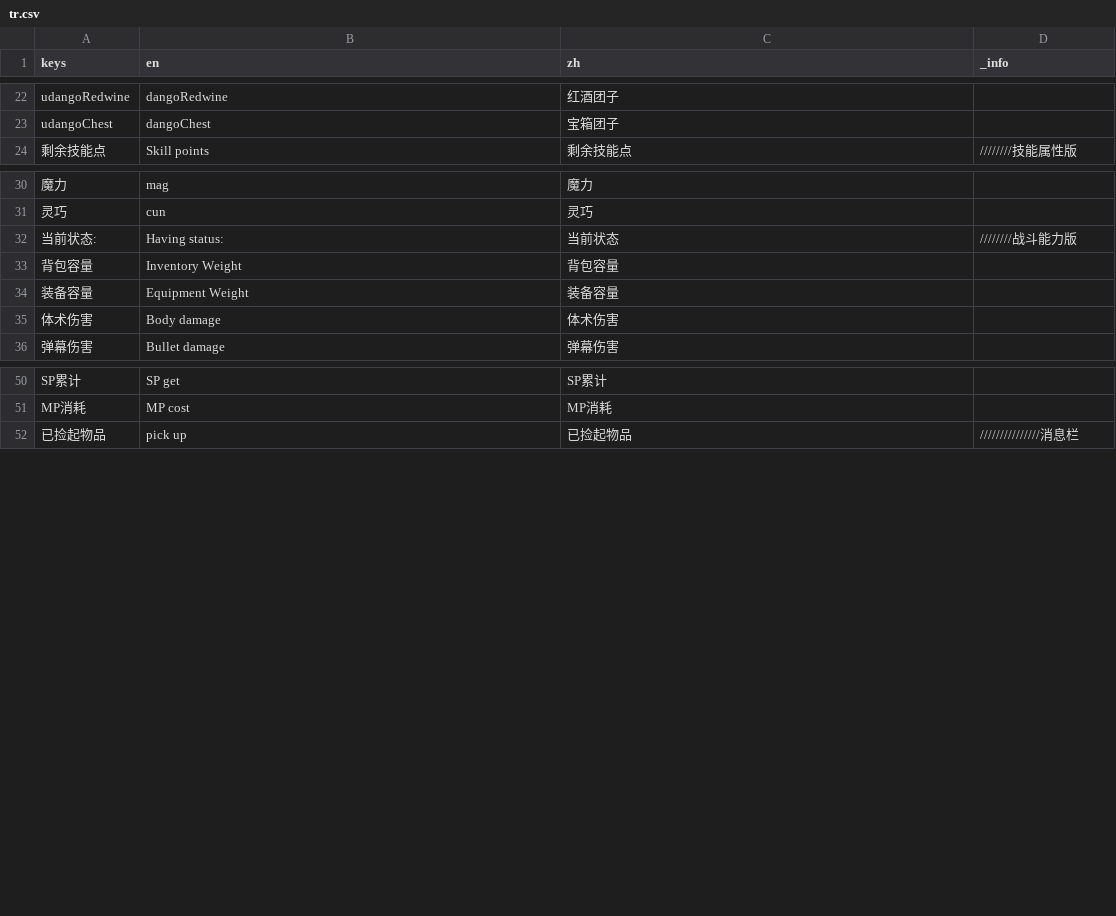
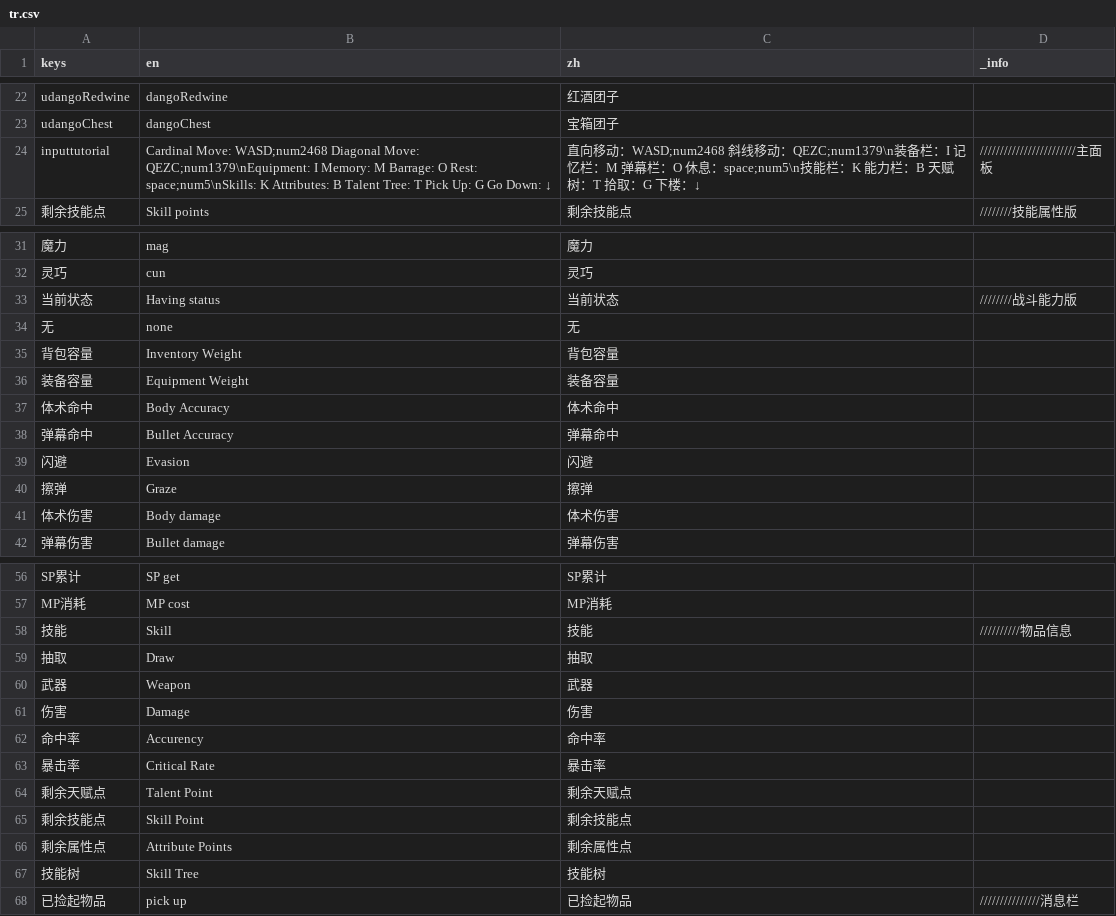
Before and after one commit to CirnoDango/AOG, a CSV file: Other/tr.csv, drawn as a sheet; only a part is shown, gaps mark what is left out; the diff covers the shown part only.

```diff
--- a/Other/tr.csv
+++ b/Other/tr.csv
@@ -23,2 +23,3 @@ udangoRedwine,dangoRedwine,红酒团子,
 udangoChest,dangoChest,宝箱团子,
+inputtutorial,Cardinal Move: WASD;num2468      Diagonal Move: QEZC;num1379\nEquipment: I         Memory: M         Barrage: O        Rest: space;num5\nSkills: K        Attributes: B          Talent Tree: T        Pick Up: G     Go Down: ↓,直向移动：WASD;num2468      斜线移动：QEZC;num1379\n装备栏：I         记忆栏：M         弹幕栏：O        休息：space;num5\n技能栏：K        能力栏：B          天赋树：T        拾取：G     下楼：↓,////////////////////////主面板
 剩余技能点,Skill points,剩余技能点,////////技能属性版
@@ -31,5 +32,10 @@ udangoChest,dangoChest,宝箱团子,
 灵巧,cun,灵巧,
-当前状态:,Having status:,当前状态,////////战斗能力版
+当前状态,Having status,当前状态,////////战斗能力版
+无,none,无,
 背包容量,Inventory Weight,背包容量,
 装备容量,Equipment Weight,装备容量,
+体术命中,Body Accuracy,体术命中,
+弹幕命中,Bullet Accuracy,弹幕命中,
+闪避,Evasion,闪避,
+擦弹,Graze,擦弹,
 体术伤害,Body damage,体术伤害,
@@ -51,2 +57,12 @@ SP累计,SP get,SP累计,
 MP消耗,MP cost,MP消耗,
+技能,Skill,技能,//////////物品信息
+抽取,Draw,抽取,
+武器,Weapon,武器,
+伤害,Damage,伤害,
+命中率,Accurency,命中率,
+暴击率,Critical Rate,暴击率,
+剩余天赋点,Talent Point,剩余天赋点,
+剩余技能点,Skill Point,剩余技能点,
+剩余属性点,Attribute Points,剩余属性点,
+技能树,Skill Tree,技能树,
 已捡起物品,pick up,已捡起物品,///////////////消息栏
```
Also changed, not shown: 3 added rows, 1 removed row and 26 edited cells elsewhere in this file, 25 other files.
